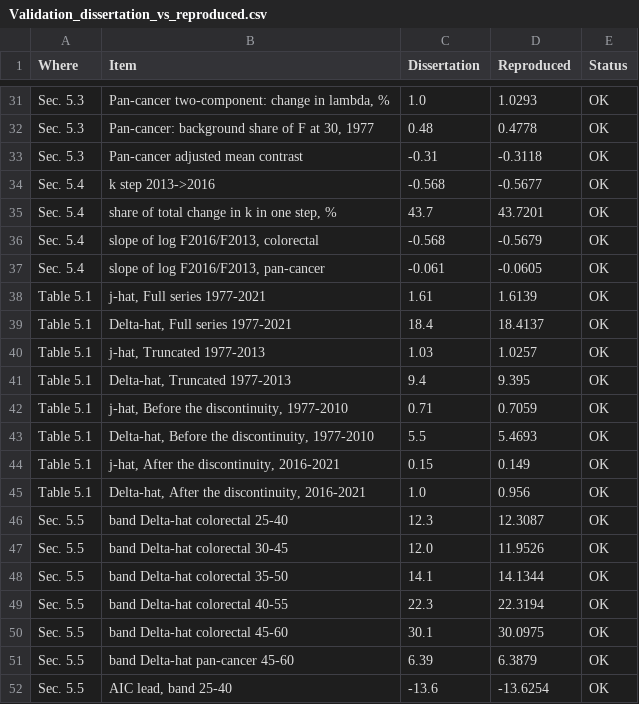
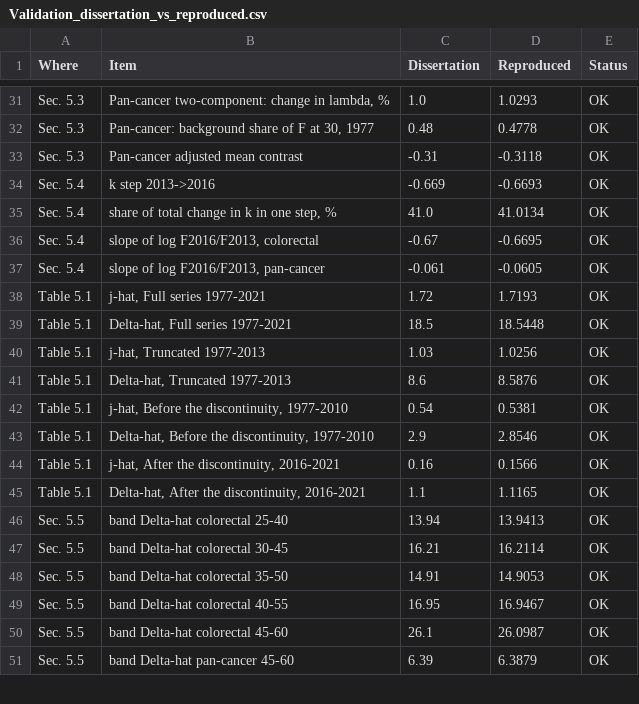
Before and after one commit to umakhno/cancer-incidence-dynamics, a CSV file: outputs/tables/Validation_dissertation_vs_reproduced.csv, drawn as a sheet; only a part is shown, gaps mark what is left out; the diff covers the shown part only.

```diff
--- a/outputs/tables/Validation_dissertation_vs_reproduced.csv
+++ b/outputs/tables/Validation_dissertation_vs_reproduced.csv
@@ -33,20 +33,19 @@ Sec. 5.3,"Pan-cancer: background share of F at 30, 1977",0.48,0.4778,OK
 Sec. 5.3,Pan-cancer adjusted mean contrast,-0.31,-0.3118,OK
-Sec. 5.4,k step 2013->2016,-0.568,-0.5677,OK
-Sec. 5.4,"share of total change in k in one step, %",43.7,43.7201,OK
-Sec. 5.4,"slope of log F2016/F2013, colorectal",-0.568,-0.5679,OK
+Sec. 5.4,k step 2013->2016,-0.669,-0.6693,OK
+Sec. 5.4,"share of total change in k in one step, %",41.0,41.0134,OK
+Sec. 5.4,"slope of log F2016/F2013, colorectal",-0.67,-0.6695,OK
 Sec. 5.4,"slope of log F2016/F2013, pan-cancer",-0.061,-0.0605,OK
-Table 5.1,"j-hat, Full series 1977-2021",1.61,1.6139,OK
-Table 5.1,"Delta-hat, Full series 1977-2021",18.4,18.4137,OK
-Table 5.1,"j-hat, Truncated 1977-2013",1.03,1.0257,OK
-Table 5.1,"Delta-hat, Truncated 1977-2013",9.4,9.395,OK
-Table 5.1,"j-hat, Before the discontinuity, 1977-2010",0.71,0.7059,OK
-Table 5.1,"Delta-hat, Before the discontinuity, 1977-2010",5.5,5.4693,OK
-Table 5.1,"j-hat, After the discontinuity, 2016-2021",0.15,0.149,OK
-Table 5.1,"Delta-hat, After the discontinuity, 2016-2021",1.0,0.956,OK
-Sec. 5.5,band Delta-hat colorectal 25-40,12.3,12.3087,OK
-Sec. 5.5,band Delta-hat colorectal 30-45,12.0,11.9526,OK
-Sec. 5.5,band Delta-hat colorectal 35-50,14.1,14.1344,OK
-Sec. 5.5,band Delta-hat colorectal 40-55,22.3,22.3194,OK
-Sec. 5.5,band Delta-hat colorectal 45-60,30.1,30.0975,OK
+Table 5.1,"j-hat, Full series 1977-2021",1.72,1.7193,OK
+Table 5.1,"Delta-hat, Full series 1977-2021",18.5,18.5448,OK
+Table 5.1,"j-hat, Truncated 1977-2013",1.03,1.0256,OK
+Table 5.1,"Delta-hat, Truncated 1977-2013",8.6,8.5876,OK
+Table 5.1,"j-hat, Before the discontinuity, 1977-2010",0.54,0.5381,OK
+Table 5.1,"Delta-hat, Before the discontinuity, 1977-2010",2.9,2.8546,OK
+Table 5.1,"j-hat, After the discontinuity, 2016-2021",0.16,0.1566,OK
+Table 5.1,"Delta-hat, After the discontinuity, 2016-2021",1.1,1.1165,OK
+Sec. 5.5,band Delta-hat colorectal 25-40,13.94,13.9413,OK
+Sec. 5.5,band Delta-hat colorectal 30-45,16.21,16.2114,OK
+Sec. 5.5,band Delta-hat colorectal 35-50,14.91,14.9053,OK
+Sec. 5.5,band Delta-hat colorectal 40-55,16.95,16.9467,OK
+Sec. 5.5,band Delta-hat colorectal 45-60,26.1,26.0987,OK
 Sec. 5.5,band Delta-hat pan-cancer 45-60,6.39,6.3879,OK
-Sec. 5.5,"AIC lead, band 25-40",-13.6,-13.6254,OK
```
Also changed, not shown: 1 removed row and 83 edited cells elsewhere in this file, outputs/tables/Table_3_3.csv, outputs/tables/Table_7_1.csv, 57 other files.
